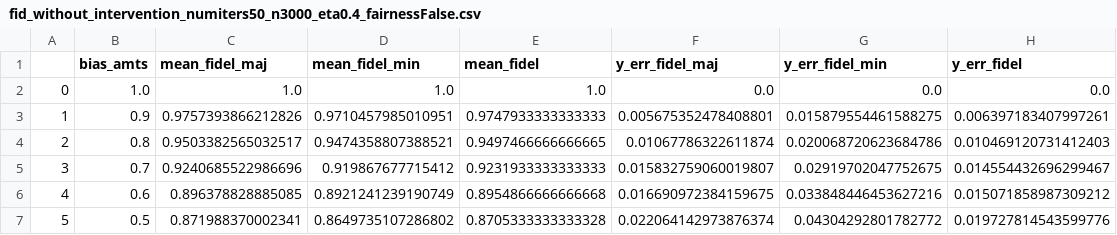
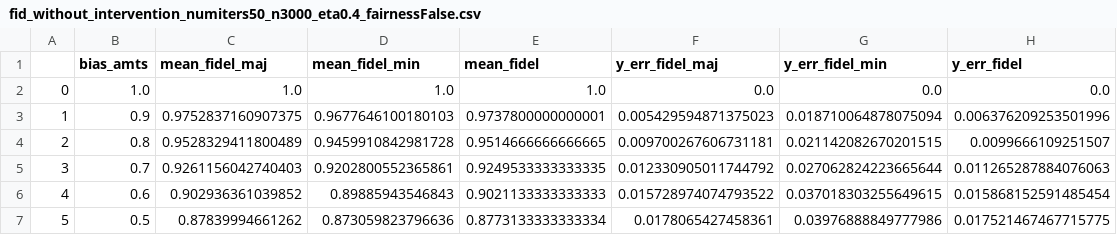
Before and after one commit to mnagired/fairness-sandbox, a CSV file: appendix_section4_post_process/fid_without_intervention_numiters50_n3000_eta0.4_fairnessFalse.csv, drawn as a sheet; only a part is shown; the diff covers the shown part only.

```diff
--- a/appendix_section4_post_process/fid_without_intervention_numiters50_n3000_eta0.4_fairnessFalse.csv
+++ b/appendix_section4_post_process/fid_without_intervention_numiters50_n3000_eta0.4_fairnessFalse.csv
@@ -2,6 +2,6 @@
 0,1.0,1.0,1.0,1.0,0.0,0.0,0.0
-1,0.9,0.9757393866212826,0.9710457985010951,0.9747933333333333,0.005675352478408801,0.015879554461588275,0.006397183407997261
-2,0.8,0.9503382565032517,0.9474358807388521,0.9497466666666665,0.01067786322611874,0.020068720623684786,0.010469120731412403
-3,0.7,0.9240685522986696,0.919867677715412,0.9231933333333333,0.015832759060019807,0.02919702047752675,0.014554432696299467
-4,0.6,0.896378828885085,0.8921241239190749,0.8954866666666668,0.016690972384159675,0.033848446453627216,0.015071858987309212
-5,0.5,0.871988370002341,0.8649735107286802,0.8705333333333328,0.022064142973876374,0.04304292801782772,0.019727814543599776
+1,0.9,0.9752837160907375,0.9677646100180103,0.9737800000000001,0.005429594871375023,0.018710064878075094,0.006376209253501996
+2,0.8,0.9528329411800489,0.9459910842981728,0.9514666666666665,0.009700267606731181,0.021142082670201515,0.0099666109251507
+3,0.7,0.9261156042740403,0.9202800552365861,0.9249533333333335,0.012330905011744792,0.027062824223665644,0.011265287884076063
+4,0.6,0.902936361039852,0.89885943546843,0.9021133333333333,0.015728974074793522,0.037018303255649615,0.015868152591485454
+5,0.5,0.87839994661262,0.873059823796636,0.8773133333333334,0.0178065427458361,0.03976888849777986,0.017521467467715775
```
Also changed, not shown: 30 edited cells elsewhere in this file, appendix_section4_post_process/acc_without_intervention_numiters50_n30000_eta0.4_fairnessFalse.csv, appendix_section4_post_process/acc_without_intervention_numiters50_n3000_eta0.4_fairnessFalse.csv, 50 other files.
